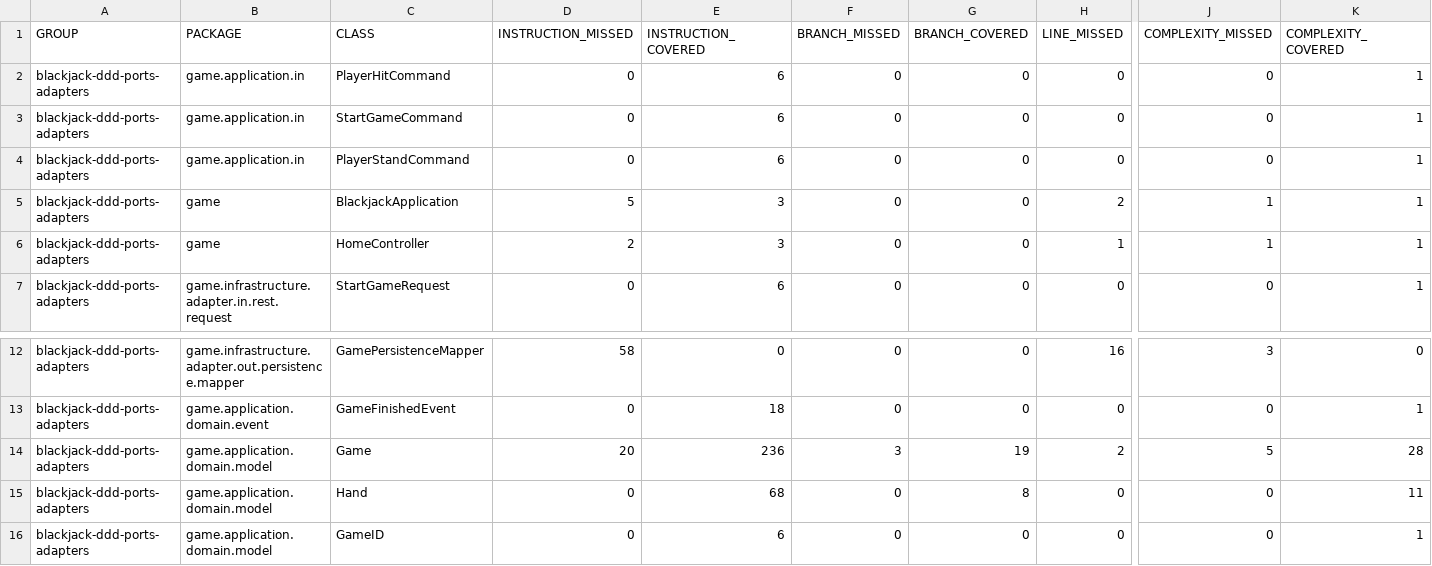
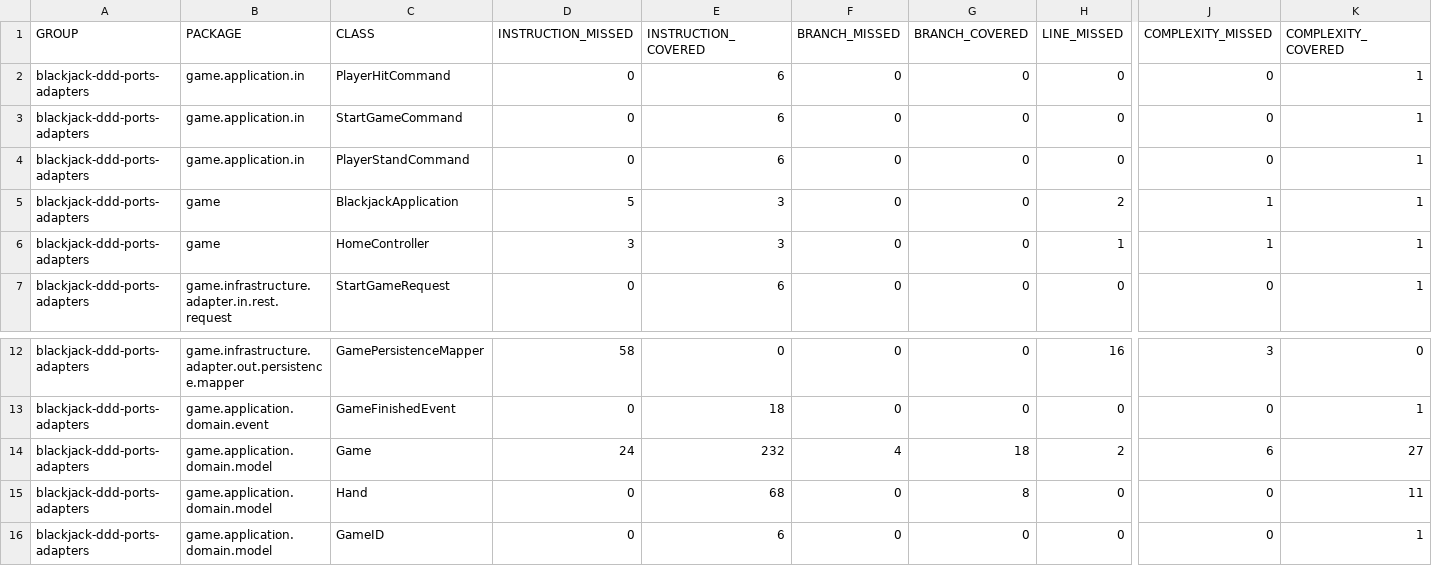
Before and after one commit to RotColton/blackjack-ddd-ports-adapters, a CSV file: jacoco.csv, drawn as a sheet; only a part is shown, gaps mark what is left out; the diff names each change by its address in the sheet, - before the commit and + after, or states it on an @@ line.

```diff
--- a/jacoco.csv
+++ b/jacoco.csv
-D6 (INSTRUCTION_MISSED): 2
+D6 (INSTRUCTION_MISSED): 3
-D14 (INSTRUCTION_MISSED): 20
+D14 (INSTRUCTION_MISSED): 24
-E14 (INSTRUCTION_COVERED): 236
+E14 (INSTRUCTION_COVERED): 232
-F14 (BRANCH_MISSED): 3
+F14 (BRANCH_MISSED): 4
-G14 (BRANCH_COVERED): 19
+G14 (BRANCH_COVERED): 18
-J14 (COMPLEXITY_MISSED): 5
+J14 (COMPLEXITY_MISSED): 6
-K14 (COMPLEXITY_COVERED): 28
+K14 (COMPLEXITY_COVERED): 27
```
Also changed, not shown: 45 other files.
